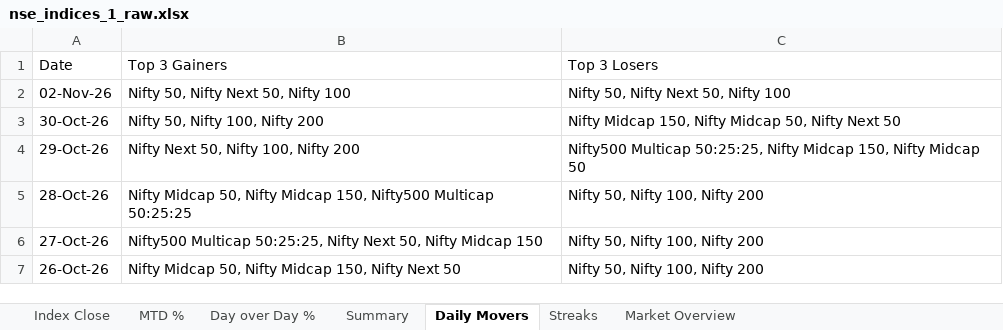
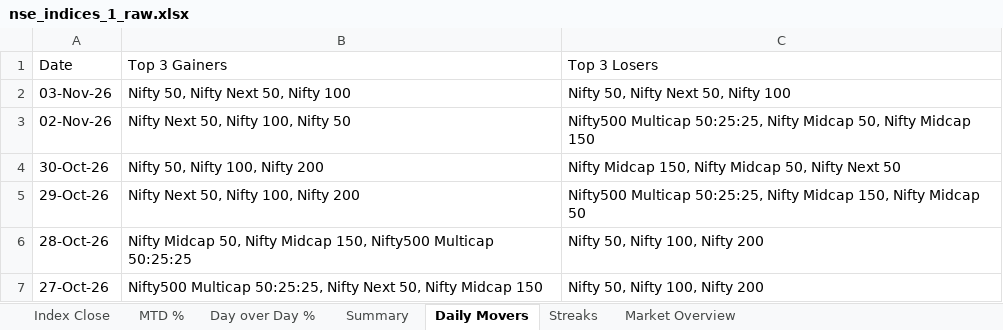
Before and after one commit to rahulshirke7951/nse.indices.a1, an Excel workbook: nse_indices_1_raw.xlsx, sheet Daily Movers, drawn as a sheet; only a part is shown; the shorter side is filled out with more unchanged rows; values as stored, in another font and other column widths than the file's, no borders; addresses are those after the commit; the diff names each change by its address in the sheet, - before the commit and + after, or states it on an @@ line.

```diff
--- a/nse_indices_1_raw.xlsx (sheet Daily Movers)
+++ b/nse_indices_1_raw.xlsx (sheet Daily Movers)
+row 2: 03-Nov-26 | Nifty 50, Nifty Next 50, Nifty 100 | Nifty 50, Nifty Next 50, Nifty 100
-B3: Nifty 50, Nifty Next 50, Nifty 100
+B3: Nifty Next 50, Nifty 100, Nifty 50
-C3: Nifty 50, Nifty Next 50, Nifty 100
+C3: Nifty500 Multicap 50:25:25, Nifty Midcap 50, Nifty Midcap 150
```
Also changed, not shown: sheet MTD %, sheet Index Close, sheet Day over Day %, sheet Summary, sheet Market Overview, nse_indices_1_dashboard.xlsx, 1 other file.
